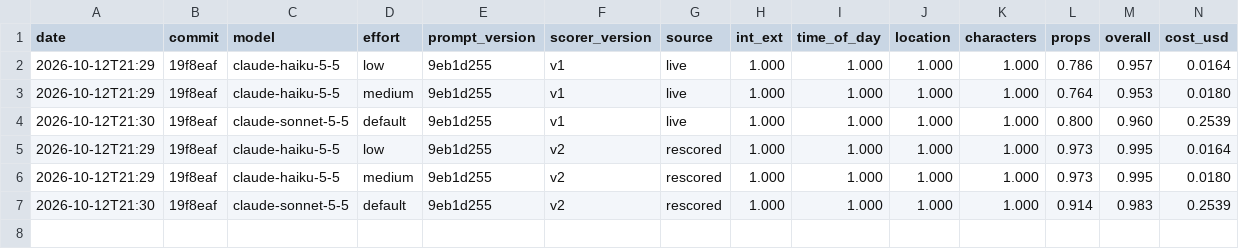
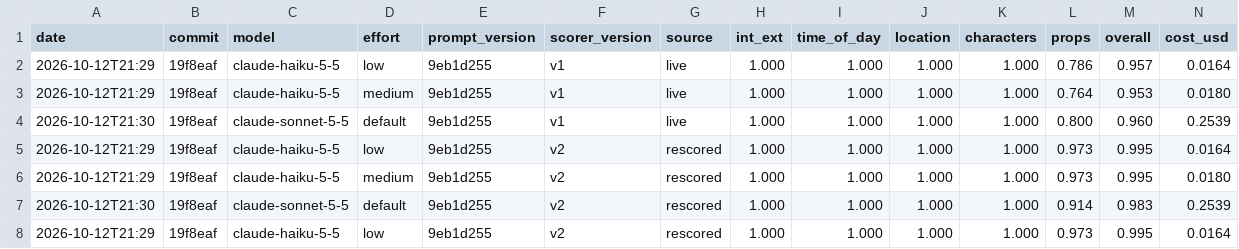
Before and after one commit to Ziad-Abdalla/media-ai-agents, a CSV file: arabic-script-breakdown/eval/history.csv, drawn as a sheet; only a part is shown; rows hold the shown columns only; the diff names each change by its address in the sheet, - before the commit and + after, or states it on an @@ line.

Commit message:
Accept Haiku low as the baseline

```diff
--- a/arabic-script-breakdown/eval/history.csv
+++ b/arabic-script-breakdown/eval/history.csv
+row 8: 2026-10-12T21:29 | 19f8eaf | claude-haiku-5-5 | low | 9eb1d255 | v2 | rescored | 1.000 | 1.000 | 1.000 | 1.000 | 0.973 | 0.995 | 0.0164
```
Also changed, not shown: 1 other file.
